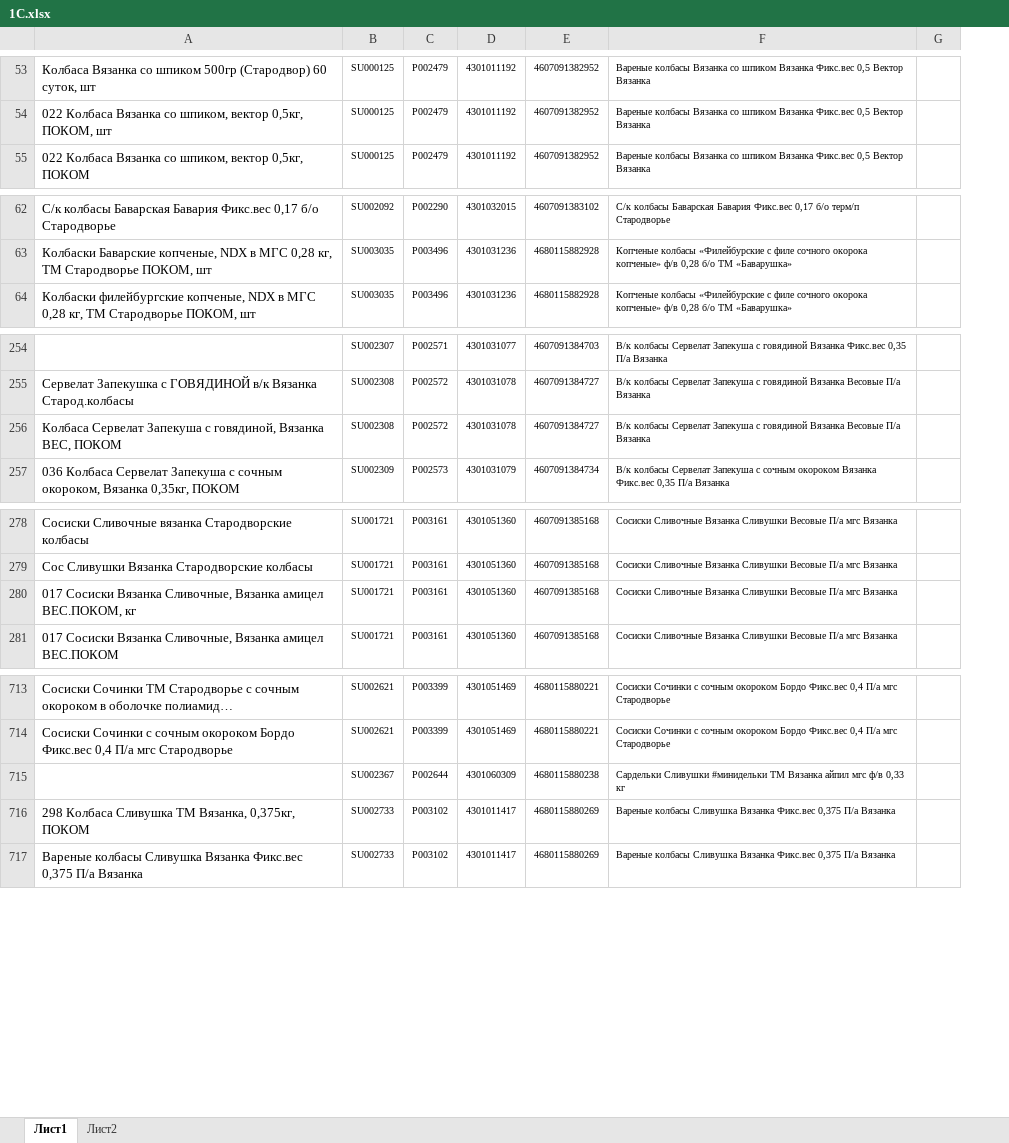
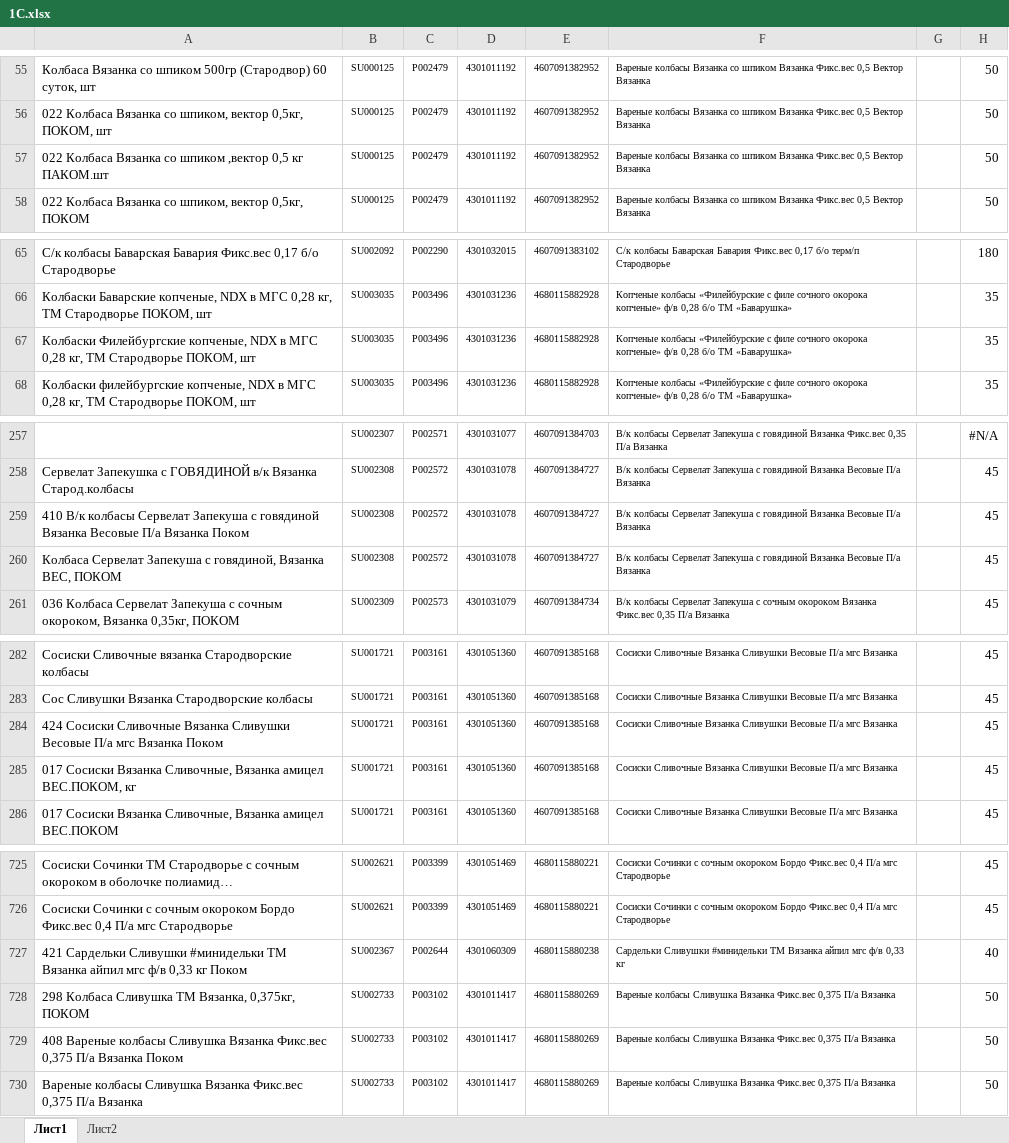
Before and after one commit to Fejanin/pokom_ki, an Excel workbook: moduls/1С.xlsx, sheet Лист1, drawn as a sheet; only a part is shown, gaps mark what is left out; long unchanged cells end in …; values as stored, in another font and other column widths than the file's, no borders; addresses are those after the commit; the diff covers the shown part only; the diff names each change by its address in the sheet, - before the commit and + after, or states it on an @@ line.

```diff
--- a/moduls/1С.xlsx (sheet Лист1)
+++ b/moduls/1С.xlsx (sheet Лист1)
+column H, rows 55-56: 50 | 50; row 58: 50; rows 65-66: 180 | 35; row 68: 35; rows 257-258: #N/A | 45; rows 260-261: 45 | 45; rows 282-283: 45 | 45; rows 285-286: 45 | 45; rows 725-728: 45 | 45 | 40 | 50; row 730: 50
+row 57: 022 Колбаса Вязанка со шпиком ,вектор 0,5 кг ПАКОМ.шт | SU000125 | P002479 | 4301011192 | 4607091382952 | Вареные колбасы Вязанка со шпиком Вязанка Фикс.вес 0,5 Вектор Вязанка |  | 50
+row 67: Колбаски Филейбургские копченые, NDX в МГС 0,28 кг, ТМ Стародворье ПОКОМ, шт | SU003035 | P003496 | 4301031236 | 4680115882928 | Копченые колбасы «Филейбурские с филе сочного окорока копченые» ф/в 0,28 б/о ТМ «Баварушка» |  | 35
+row 259: 410 В/к колбасы Сервелат Запекуша с говядиной Вязанка Весовые П/а Вязанка Поком | SU002308 | P002572 | 4301031078 | 4607091384727 | В/к колбасы Сервелат Запекуша с говядиной Вязанка Весовые П/а Вязанка |  | 45
+row 284: 424 Сосиски Сливочные Вязанка Сливушки Весовые П/а мгс Вязанка Поком | SU001721 | P003161 | 4301051360 | 4607091385168 | Сосиски Сливочные Вязанка Сливушки Весовые П/а мгс Вязанка |  | 45
-A727: (empty)
+A727: 421 Сардельки Сливушки #минидельки ТМ Вязанка айпил мгс ф/в 0,33 кг Поком
+row 729: 408 Вареные колбасы Сливушка Вязанка Фикс.вес 0,375 П/а Вязанка Поком | SU002733 | P003102 | 4301011417 | 4680115880269 | Вареные колбасы Сливушка Вязанка Фикс.вес 0,375 П/а Вязанка |  | 50
```
Also changed, not shown: 31 added rows, 1 removed row and 34 edited cells elsewhere in this sheet, moduls/old_CKU.xlsx, 9 other files.
